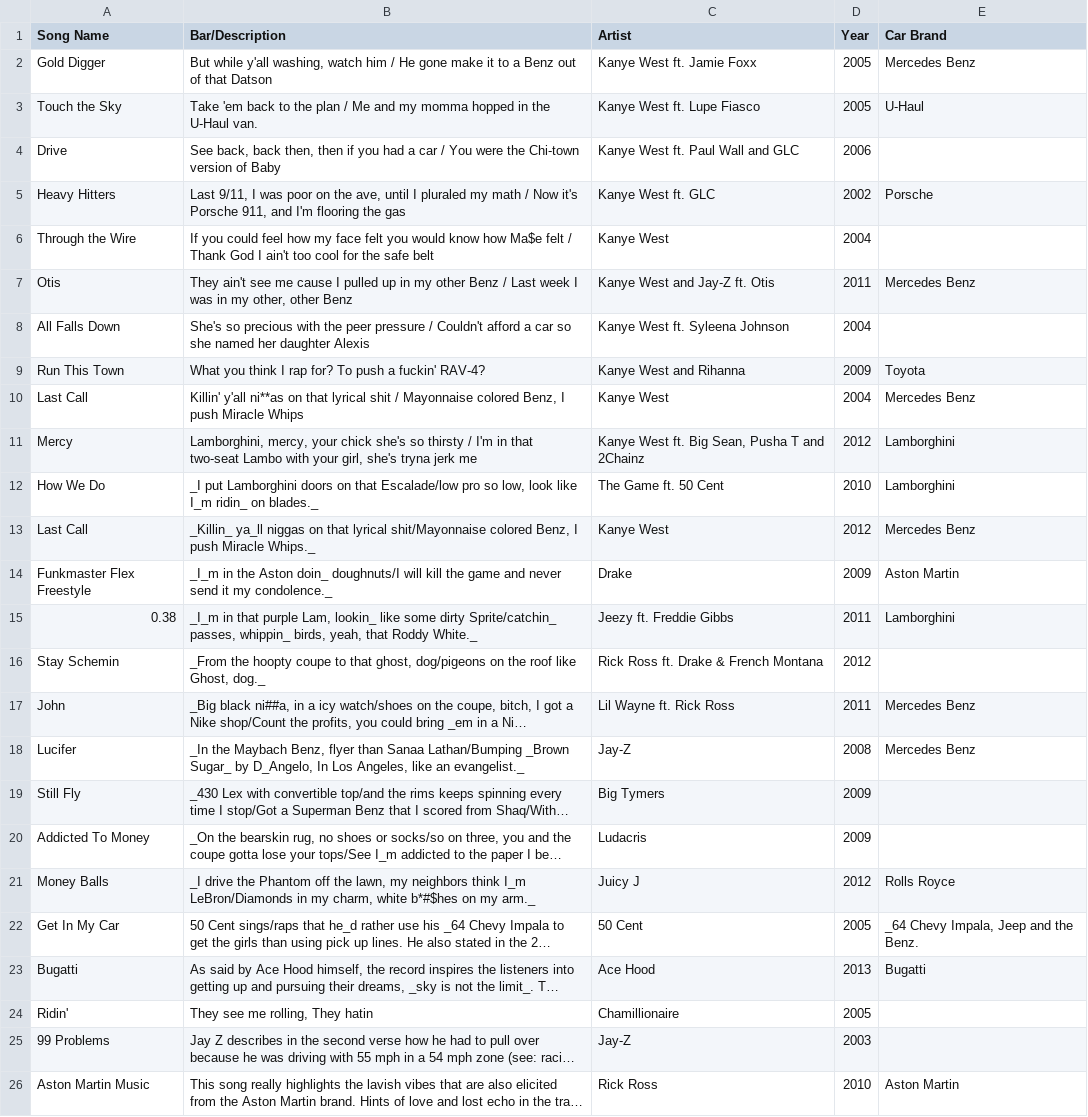
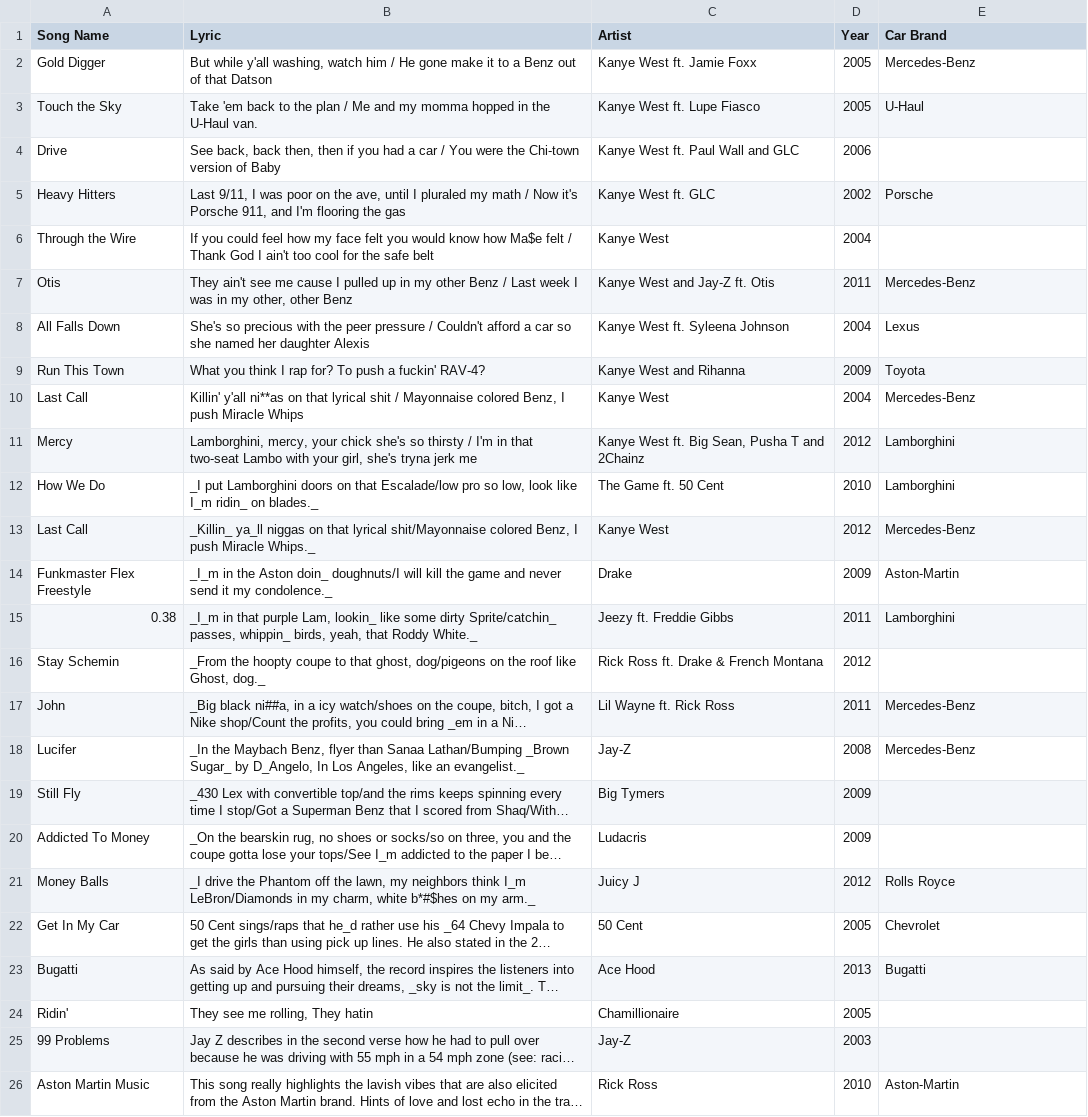
Before and after one commit to leah-ajmani/P2-CS3300, a CSV file: CarMentions.csv, drawn as a sheet; long unchanged cells end in …; the diff names each change by its address in the sheet, - before the commit and + after, or states it on an @@ line.

```diff
--- a/CarMentions.csv
+++ b/CarMentions.csv
-B1: Bar/Description
+B1: Lyric
-E2 (Car Brand): Mercedes Benz
+E2 (Car Brand): Mercedes-Benz
-E7 (Car Brand): Mercedes Benz
+E7 (Car Brand): Mercedes-Benz
-E8 (Car Brand): (empty)
+E8 (Car Brand): Lexus
-E10 (Car Brand): Mercedes Benz
+E10 (Car Brand): Mercedes-Benz
-E13 (Car Brand): Mercedes Benz
+E13 (Car Brand): Mercedes-Benz
-E14 (Car Brand): Aston Martin
+E14 (Car Brand): Aston-Martin
-E17:E18 (Car Brand): Mercedes Benz
+E17:E18 (Car Brand): Mercedes-Benz
-E22 (Car Brand): _64 Chevy Impala, Jeep and the Benz.
+E22 (Car Brand): Chevrolet
-E26 (Car Brand): Aston Martin
+E26 (Car Brand): Aston-Martin
```
Also changed, not shown: Car_Rap_Percentages.csv, 1 other file.
